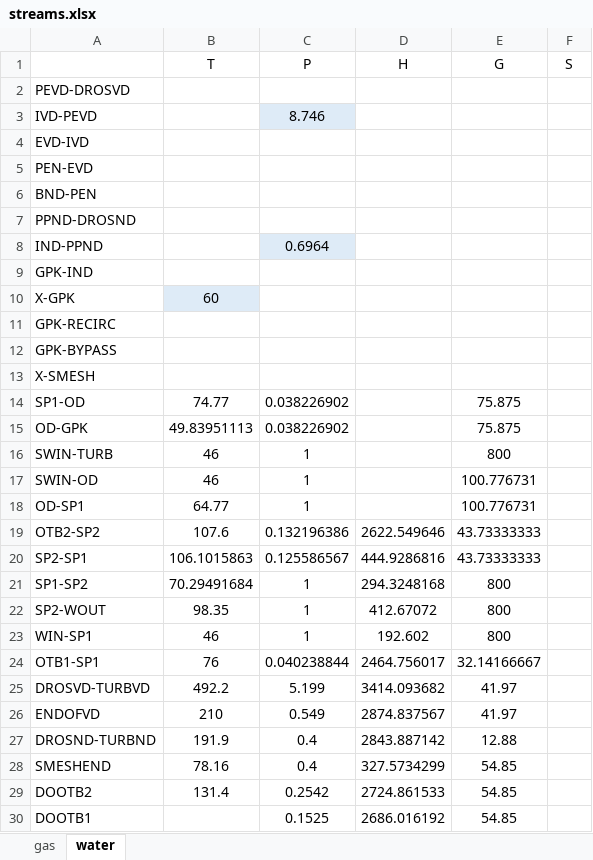
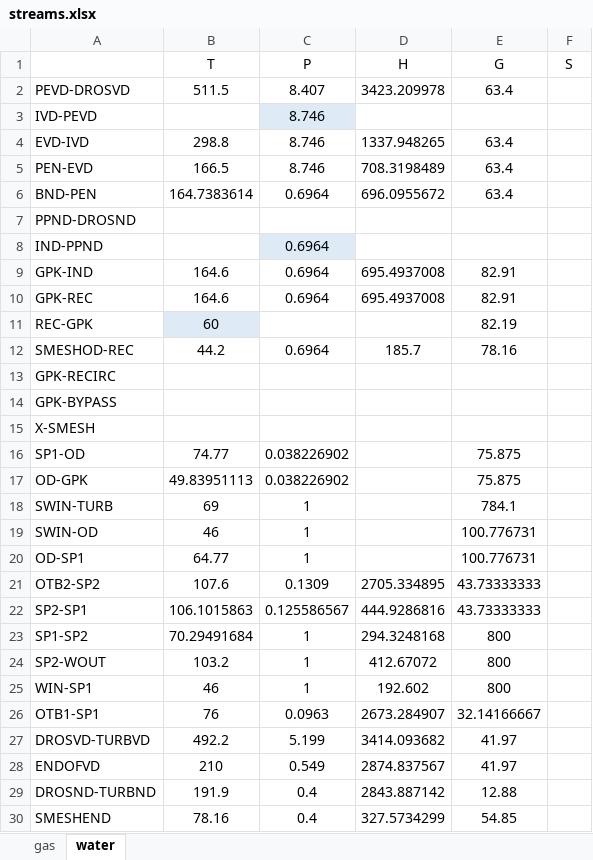
Before and after one commit to maksimovia/GZ, an Excel workbook: streams.xlsx, sheet water, drawn as a sheet; only a part is shown; the shorter side is filled out with more unchanged rows; values as stored, in another font and other column widths than the file's, no borders; removed rows and columns are numbered as before the commit, all else as after; the diff names each change by its address in the sheet, - before the commit and + after, or states it on an @@ line.

```diff
--- a/streams.xlsx (sheet water)
+++ b/streams.xlsx (sheet water)
-B2 (T): (empty)
+B2 (T): 511.5
-C2 (P): (empty)
+C2 (P): 8.407
-D2 (H): (empty)
+D2 (H): 3423.209978
-E2 (G): (empty)
+E2 (G): 63.4
-B4 (T): (empty)
+B4 (T): 298.8
-C4:C5 (P): (empty)
+C4:C5 (P): 8.746
-D4 (H): (empty)
+D4 (H): 1337.948265
-E4:E6 (G): (empty)
+E4:E6 (G): 63.4
-B5 (T): (empty)
+B5 (T): 166.5
-D5 (H): (empty)
+D5 (H): 708.3198489
-B6 (T): (empty)
+B6 (T): 164.7383614
-C6 (P): (empty)
+C6 (P): 0.6964
-D6 (H): (empty)
+D6 (H): 696.0955672
-B9 (T): (empty)
+B9 (T): 164.6
-C9 (P): (empty)
+C9 (P): 0.6964
-D9 (H): (empty)
+D9 (H): 695.4937008
-E9 (G): (empty)
+E9 (G): 82.91
-row 10: X-GPK | 60
+row 10: GPK-REC | 164.6 | 0.6964 | 695.4937008 | 82.91
+row 11: REC-GPK | 60 |  |  | 82.19
+row 12: SMESHOD-REC | 44.2 | 0.6964 | 185.7 | 78.16
-B18 (T): 46
+B18 (T): 69
-E18 (G): 800
+E18 (G): 784.1
-C21 (P): 0.132196386
+C21 (P): 0.1309
-D21 (H): 2622.549646
+D21 (H): 2705.334895
-B24 (T): 98.35
+B24 (T): 103.2
-C26 (P): 0.040238844
+C26 (P): 0.0963
-D26 (H): 2464.756017
+D26 (H): 2673.284907
```
Also changed, not shown: formulas that keep their value, 3 other files.
